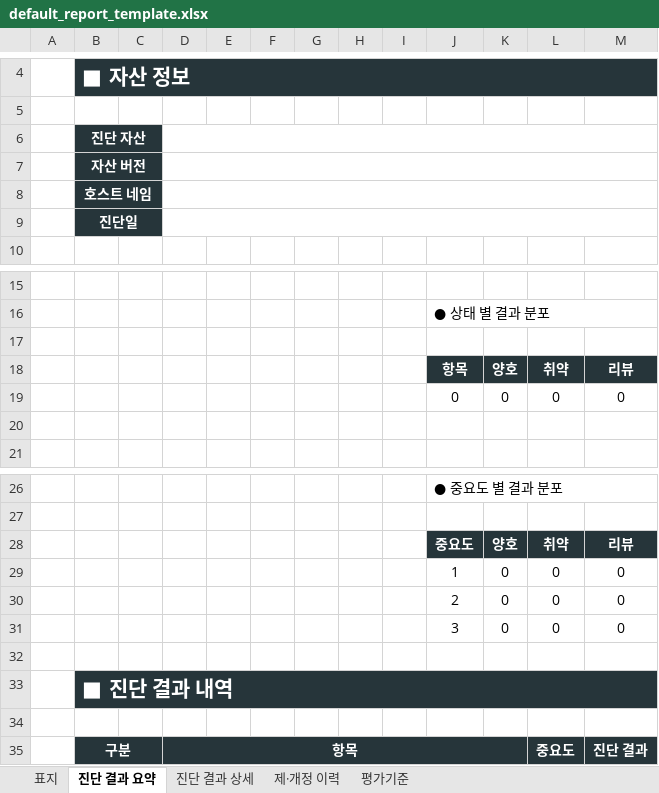
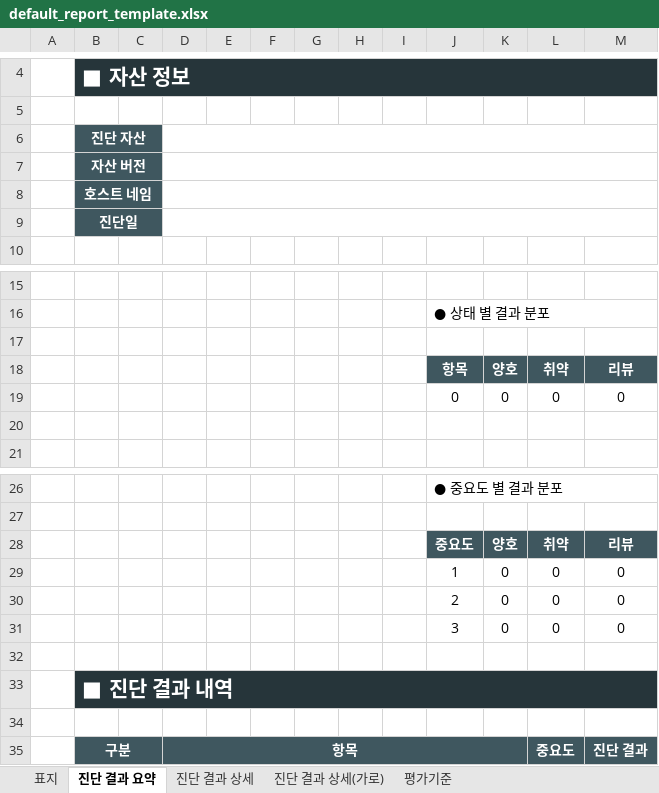
Before and after one commit to GGC-Github/AVAS, an Excel workbook: default_report_template.xlsx, sheet 진단 결과 요약, drawn as a sheet; only a part is shown, gaps mark what is left out; values as stored, in another font and other column widths than the file's, no borders; charts and pictures not drawn; the diff names each change by its address in the sheet, - before the commit and + after, or states it on an @@ line.

Commit message:
Update Excel Module(default_report_template.xlsx, excelstyle, excelutility) Add Excel Sheet '진단 결과 상세' & '진단 결과 상세(가로)' Simplify Excel Module Cell Value Write Rename Excel Style Alignment, Font Correct All Files Python Syntax

```diff
--- a/default_report_template.xlsx (sheet 진단 결과 요약)
+++ b/default_report_template.xlsx (sheet 진단 결과 요약)
-sheet tab: 제·개정 이력
+sheet tab: 진단 결과 상세(가로)
-B6:C9 fill: #26353A
+B6:C9 fill: #3F575F
-J18:M18 fill: #26353A
+J18:M18 fill: #3F575F
-J28:M28 fill: #26353A
+J28:M28 fill: #3F575F
-B35:M35 fill: #26353A
+B35:M35 fill: #3F575F
```
Also changed, not shown: sheet 진단 결과 상세, sheet 표지, charts or pictures, 6 other files.
